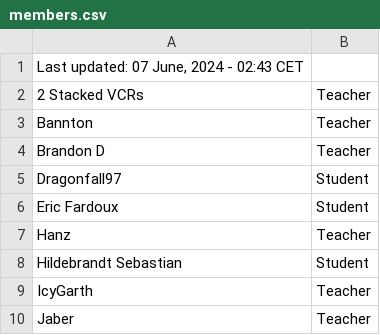
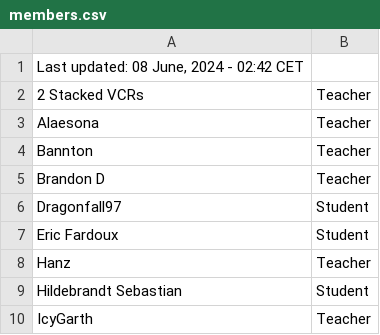
Before and after one commit to SuIT-pub/Mind-the-School, a CSV file: game/members.csv, drawn as a sheet; only a part is shown; the shorter side is filled out with more unchanged rows.

Commit message:
updated members.csv

```diff
--- a/game/members.csv
+++ b/game/members.csv
@@ -1,3 +1,4 @@
-Last updated: 07 June, 2024 - 02:43 CET
+Last updated: 08 June, 2024 - 02:42 CET
 2 Stacked VCRs;Teacher
+Alaesona;Teacher
 Bannton;Teacher
```
